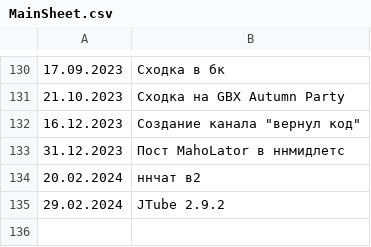
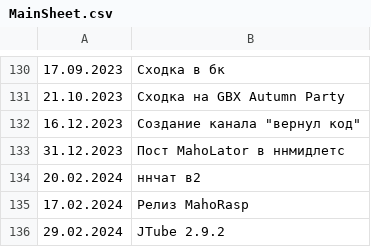
Before and after one commit to Feodor0090/nnproject-symdev-events-list, a CSV file: MainSheet.csv, drawn as a sheet; only a part is shown, gaps mark what is left out; the diff names each change by its address in the sheet, - before the commit and + after, or states it on an @@ line.

Commit message:
Update MainSheet.csv

```diff
--- a/MainSheet.csv
+++ b/MainSheet.csv
+row 135: 17.02.2024 | Релиз MahoRasp
```
